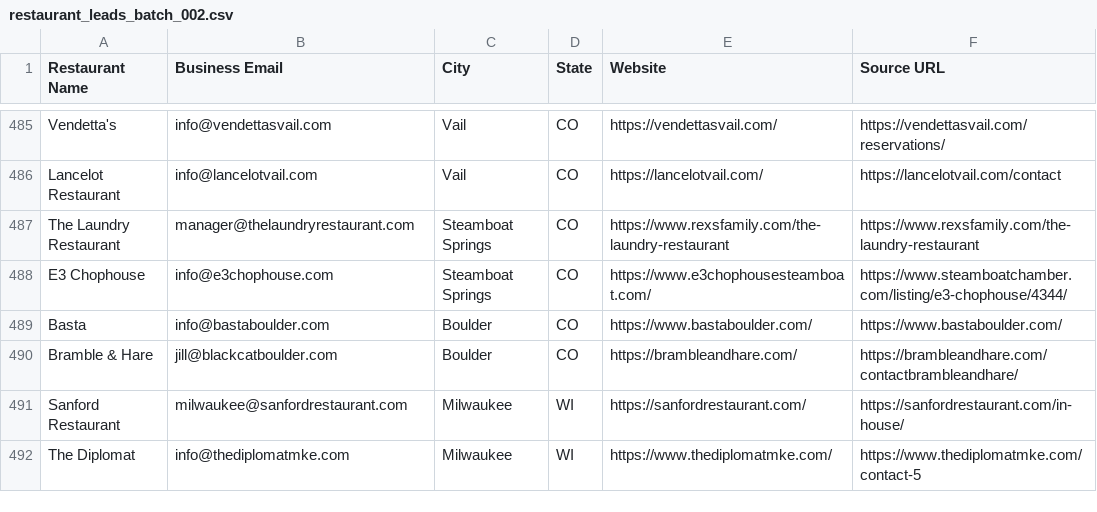
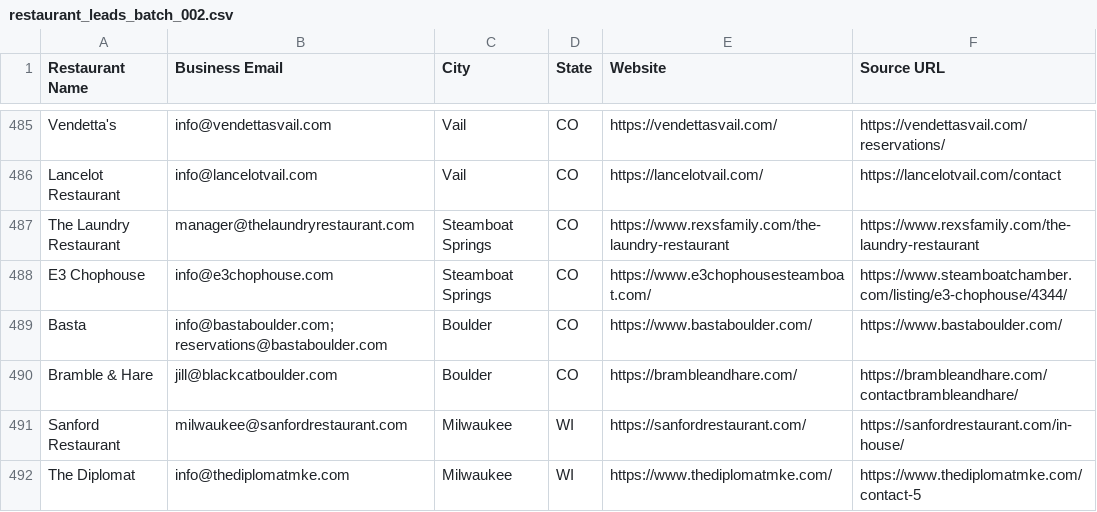
Before and after one commit to Kushams/BEFRS-OUTREACH, a CSV file: data/restaurant_leads_batch_002.csv, drawn as a sheet; only a part is shown, gaps mark what is left out.

```diff
--- a/data/restaurant_leads_batch_002.csv
+++ b/data/restaurant_leads_batch_002.csv
@@ -488,3 +488,3 @@ The Laundry Restaurant,manager@thelaundryrestaurant.com,Steamboat Springs,CO,htt
 E3 Chophouse,info@e3chophouse.com,Steamboat Springs,CO,https://www.e3chophousesteamboat.com/,https://www.steamboatchamber.com/listing/e3-chophouse/4344/
-Basta,info@bastaboulder.com,Boulder,CO,https://www.bastaboulder.com/,https://www.bastaboulder.com/
+Basta,info@bastaboulder.com; reservations@bastaboulder.com,Boulder,CO,https://www.bastaboulder.com/,https://www.bastaboulder.com/
 Bramble & Hare,jill@blackcatboulder.com,Boulder,CO,https://brambleandhare.com/,https://brambleandhare.com/contactbrambleandhare/
```
Also changed, not shown: data/restaurant_leads_batch_001.csv, data/restaurant_leads_batch_006.csv.
